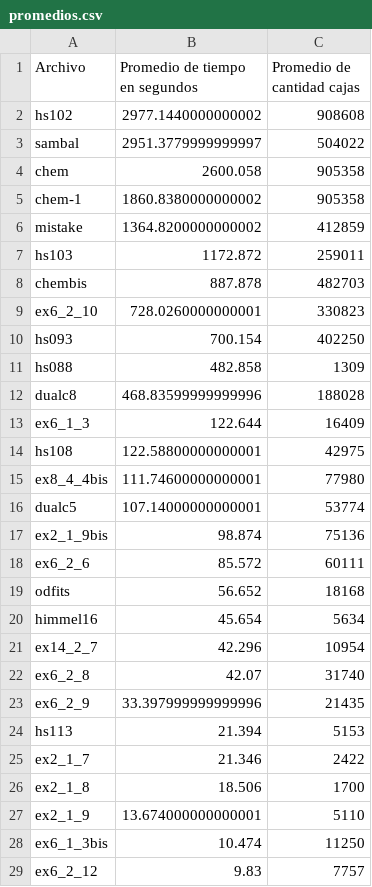
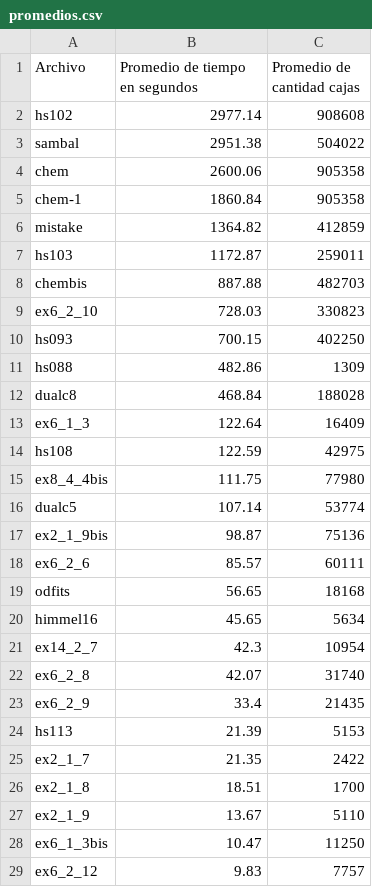
Before and after one commit to Joacker/Algorithms-Metaheuristics-Notes, a CSV file: graficas/sa_v2/t_25/promedios.csv, drawn as a sheet; only a part is shown; the diff covers the shown part only.

```diff
--- a/graficas/sa_v2/t_25/promedios.csv
+++ b/graficas/sa_v2/t_25/promedios.csv
@@ -1,29 +1,29 @@
 Archivo,Promedio de tiempo en segundos,Promedio de cantidad cajas
-hs102,2977.1440000000002,908608
-sambal,2951.3779999999997,504022
-chem,2600.058,905358
-chem-1,1860.8380000000002,905358
-mistake,1364.8200000000002,412859
-hs103,1172.872,259011
-chembis,887.878,482703
-ex6_2_10,728.0260000000001,330823
-hs093,700.154,402250
-hs088,482.858,1309
-dualc8,468.83599999999996,188028
-ex6_1_3,122.644,16409
-hs108,122.58800000000001,42975
-ex8_4_4bis,111.74600000000001,77980
-dualc5,107.14000000000001,53774
-ex2_1_9bis,98.874,75136
-ex6_2_6,85.572,60111
-odfits,56.652,18168
-himmel16,45.654,5634
-ex14_2_7,42.296,10954
+hs102,2977.14,908608
+sambal,2951.38,504022
+chem,2600.06,905358
+chem-1,1860.84,905358
+mistake,1364.82,412859
+hs103,1172.87,259011
+chembis,887.88,482703
+ex6_2_10,728.03,330823
+hs093,700.15,402250
+hs088,482.86,1309
+dualc8,468.84,188028
+ex6_1_3,122.64,16409
+hs108,122.59,42975
+ex8_4_4bis,111.75,77980
+dualc5,107.14,53774
+ex2_1_9bis,98.87,75136
+ex6_2_6,85.57,60111
+odfits,56.65,18168
+himmel16,45.65,5634
+ex14_2_7,42.3,10954
 ex6_2_8,42.07,31740
-ex6_2_9,33.397999999999996,21435
-hs113,21.394,5153
-ex2_1_7,21.346,2422
-ex2_1_8,18.506,1700
-ex2_1_9,13.674000000000001,5110
-ex6_1_3bis,10.474,11250
+ex6_2_9,33.4,21435
+hs113,21.39,5153
+ex2_1_7,21.35,2422
+ex2_1_8,18.51,1700
+ex2_1_9,13.67,5110
+ex6_1_3bis,10.47,11250
 ex6_2_12,9.83,7757
```
Also changed, not shown: 1 edited cell elsewhere in this file, graficas/hill-climbing-v1/promedios.csv, graficas/sa_v1/t_100/promedios.csv, 37 other files.
